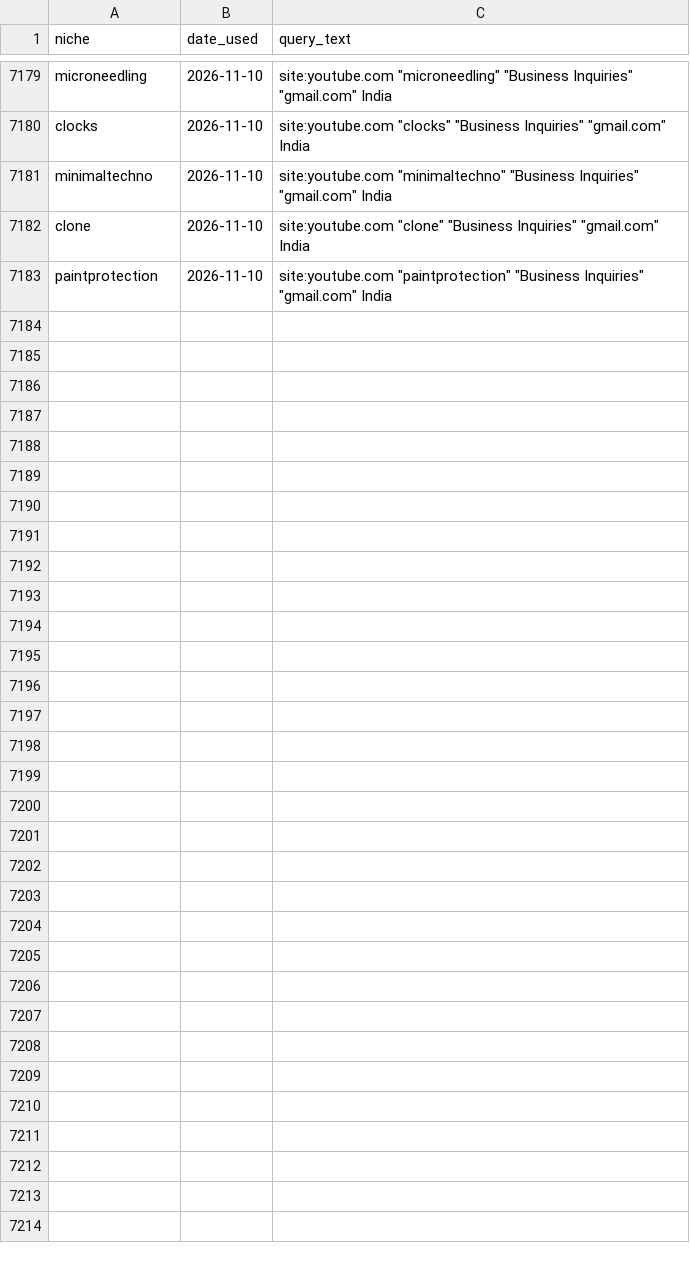
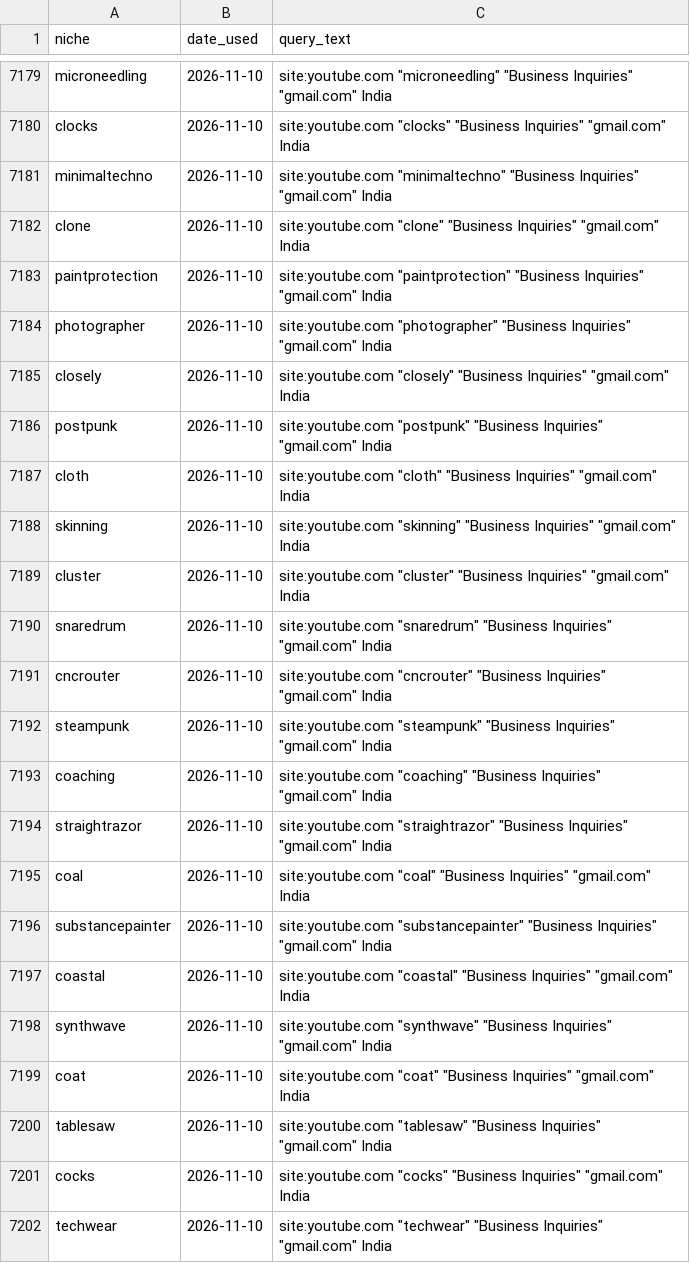
Before and after one commit to ayushdesign4/daily-lead-agent, a CSV file: data/used_niches.csv, drawn as a sheet; only a part is shown, gaps mark what is left out; the diff covers the shown part only; the diff names each change by its address in the sheet, - before the commit and + after, or states it on an @@ line.

```diff
--- a/data/used_niches.csv
+++ b/data/used_niches.csv
+row 7184: photographer | 2026-11-10 | site:youtube.com "photographer" "Business Inquiries" "gmail.com" India
+row 7185: closely | 2026-11-10 | site:youtube.com "closely" "Business Inquiries" "gmail.com" India
+row 7186: postpunk | 2026-11-10 | site:youtube.com "postpunk" "Business Inquiries" "gmail.com" India
+row 7187: cloth | 2026-11-10 | site:youtube.com "cloth" "Business Inquiries" "gmail.com" India
+row 7188: skinning | 2026-11-10 | site:youtube.com "skinning" "Business Inquiries" "gmail.com" India
+row 7189: cluster | 2026-11-10 | site:youtube.com "cluster" "Business Inquiries" "gmail.com" India
+row 7190: snaredrum | 2026-11-10 | site:youtube.com "snaredrum" "Business Inquiries" "gmail.com" India
+row 7191: cncrouter | 2026-11-10 | site:youtube.com "cncrouter" "Business Inquiries" "gmail.com" India
+row 7192: steampunk | 2026-11-10 | site:youtube.com "steampunk" "Business Inquiries" "gmail.com" India
+row 7193: coaching | 2026-11-10 | site:youtube.com "coaching" "Business Inquiries" "gmail.com" India
+row 7194: straightrazor | 2026-11-10 | site:youtube.com "straightrazor" "Business Inquiries" "gmail.com" India
+row 7195: coal | 2026-11-10 | site:youtube.com "coal" "Business Inquiries" "gmail.com" India
+row 7196: substancepainter | 2026-11-10 | site:youtube.com "substancepainter" "Business Inquiries" "gmail.com" India
+row 7197: coastal | 2026-11-10 | site:youtube.com "coastal" "Business Inquiries" "gmail.com" India
+row 7198: synthwave | 2026-11-10 | site:youtube.com "synthwave" "Business Inquiries" "gmail.com" India
+row 7199: coat | 2026-11-10 | site:youtube.com "coat" "Business Inquiries" "gmail.com" India
+row 7200: tablesaw | 2026-11-10 | site:youtube.com "tablesaw" "Business Inquiries" "gmail.com" India
+row 7201: cocks | 2026-11-10 | site:youtube.com "cocks" "Business Inquiries" "gmail.com" India
+row 7202: techwear | 2026-11-10 | site:youtube.com "techwear" "Business Inquiries" "gmail.com" India
```
Also changed, not shown: 21 added rows elsewhere in this file, data/daily_runs.csv, data/master_leads.csv, 6 other files.
